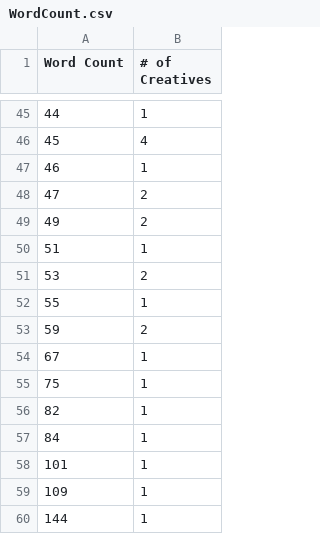
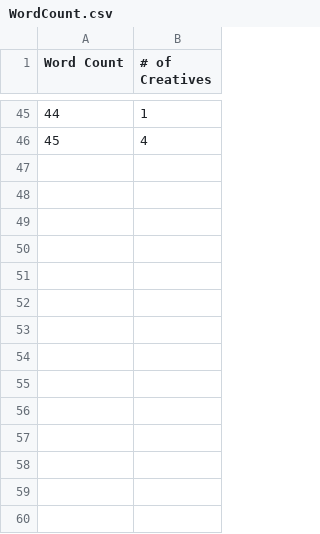
Before and after one commit to Ad-lib1224/winternship, a CSV file: server/WordCount.csv, drawn as a sheet; only a part is shown, gaps mark what is left out; the diff names each change by its address in the sheet, - before the commit and + after, or states it on an @@ line.

Commit message:
added word count and word freq

```diff
--- a/server/WordCount.csv
+++ b/server/WordCount.csv
-row 47: 46 | 1
-row 48: 47 | 2
-row 49: 49 | 2
-row 50: 51 | 1
-row 51: 53 | 2
-row 52: 55 | 1
-row 53: 59 | 2
-row 54: 67 | 1
-row 55: 75 | 1
-row 56: 82 | 1
-row 57: 84 | 1
-row 58: 101 | 1
-row 59: 109 | 1
-row 60: 144 | 1
```
Also changed, not shown: 4 other files.
